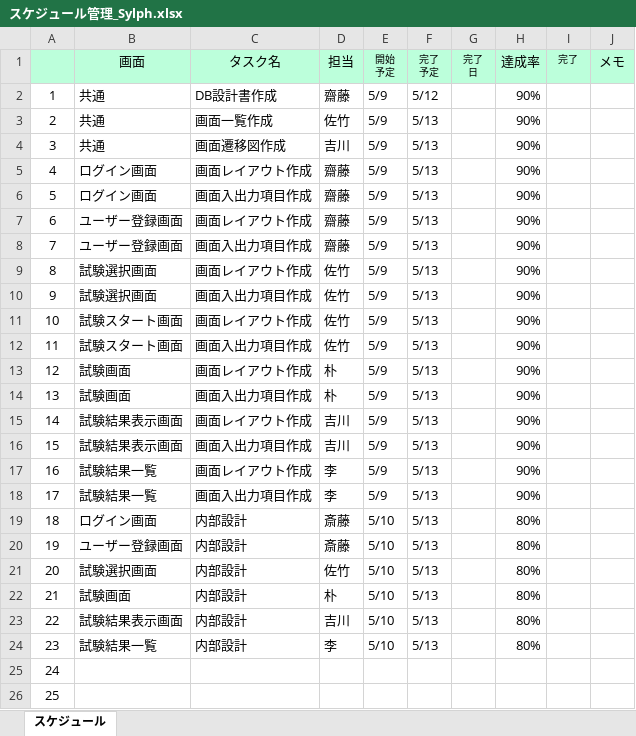
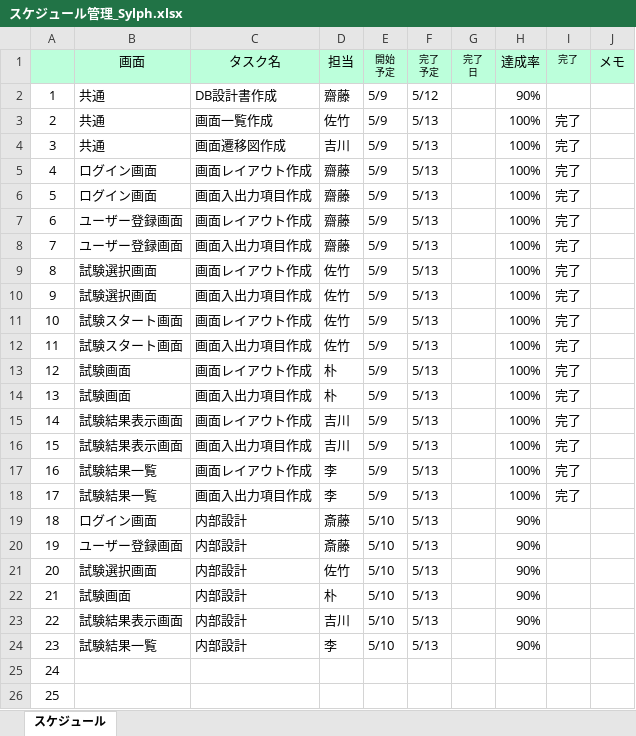
Before and after one commit to gips-yoshikawa/SYLPH-Project, an Excel workbook: スケジュール管理_Sylph.xlsx, sheet スケジュール, drawn as a sheet; only a part is shown; values as stored, in another font and other column widths than the file's, no borders; conditional formats and table styles not drawn; the diff names each change by its address in the sheet, - before the commit and + after, or states it on an @@ line.

Commit message:
up

```diff
--- a/スケジュール管理_Sylph.xlsx (sheet スケジュール)
+++ b/スケジュール管理_Sylph.xlsx (sheet スケジュール)
-H3:H18: 90%
+H3:H18: 100%
-I3:I18: (empty)
+I3:I18: 完了
-H19:H24: 80%
+H19:H24: 90%
```
